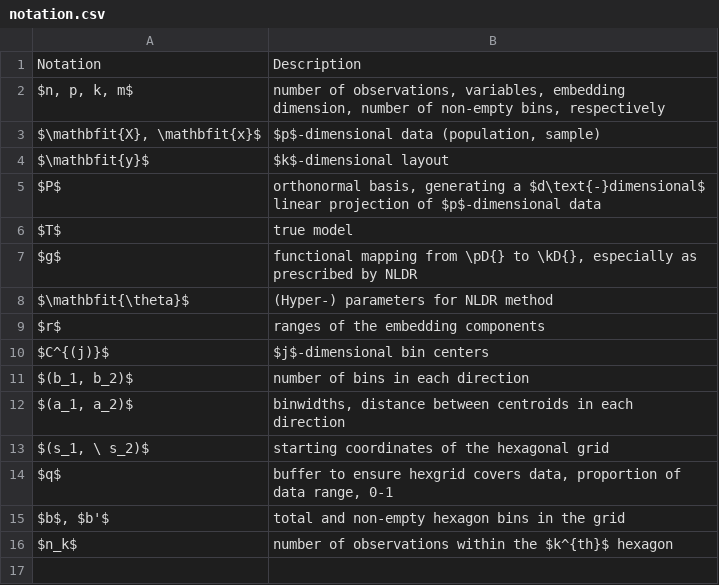
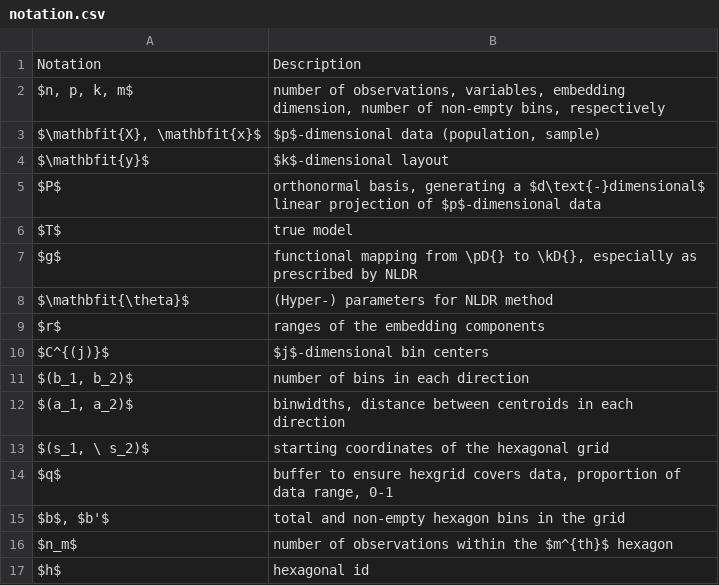
Before and after one commit to JayaniLakshika/paper-nldr-vis-algorithm, a CSV file: misc/notation.csv, drawn as a sheet.

Commit message:
Updated the notations

```diff
--- a/misc/notation.csv
+++ b/misc/notation.csv
@@ -15,2 +15,3 @@ $q$,"buffer to ensure hexgrid covers data, proportion of data range, 0-1"
 "$b$, $b'$",total and non-empty hexagon bins in the grid
-$n_k$,number of observations within the $k^{th}$ hexagon
+$n_m$,number of observations within the $m^{th}$ hexagon
+$h$,hexagonal id
```
Also changed, not shown: 2 other files.
